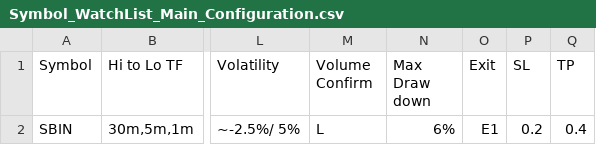
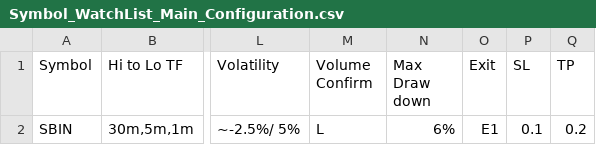
Before and after one commit to vetri-natarajan/2025_08_07_novita_ibkr_us_bot_V2, a CSV file: _inputs/Symbol_WatchList_Main_Configuration.csv, drawn as a sheet; only a part is shown, gaps mark what is left out; the diff names each change by its address in the sheet, - before the commit and + after, or states it on an @@ line.

```diff
--- a/_inputs/Symbol_WatchList_Main_Configuration.csv
+++ b/_inputs/Symbol_WatchList_Main_Configuration.csv
-P2 (SL): 0.2
+P2 (SL): 0.1
-Q2 (TP): 0.4
+Q2 (TP): 0.2
```
Also changed, not shown: 8 other files.
